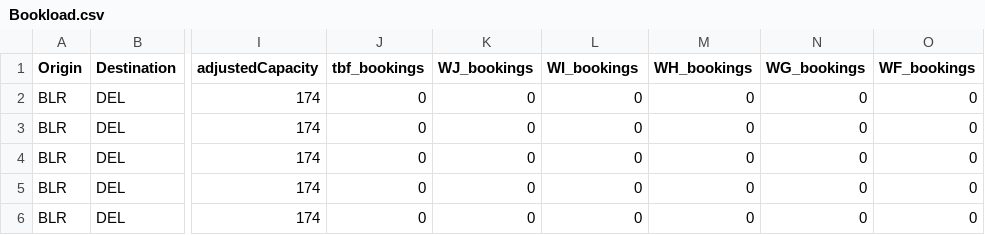
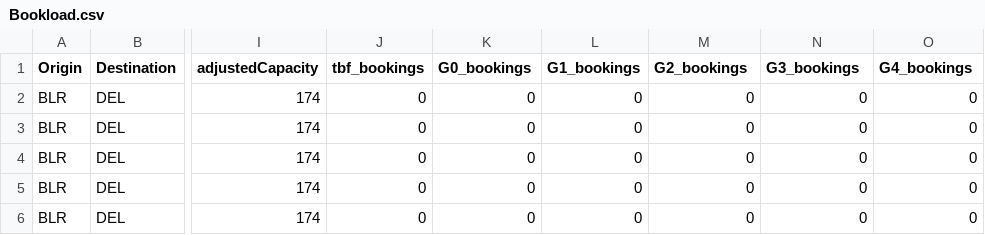
Before and after one commit to vivekbolla123/rm-allocation-serverless-funcs, a CSV file: QPDynamicAllocation/testcases/input/Bookload.csv, drawn as a sheet; only a part is shown, gaps mark what is left out; the diff names each change by its address in the sheet, - before the commit and + after, or states it on an @@ line.

```diff
--- a/QPDynamicAllocation/testcases/input/Bookload.csv
+++ b/QPDynamicAllocation/testcases/input/Bookload.csv
-K1: WJ_bookings
+K1: G0_bookings
-L1: WI_bookings
+L1: G1_bookings
-M1: WH_bookings
+M1: G2_bookings
-N1: WG_bookings
+N1: G3_bookings
-O1: WF_bookings
+O1: G4_bookings
```
Also changed, not shown: QPDynamicAllocation/testcases/input/Fares.csv, QPDynamicAllocation/testcases/output/expected_output/summary.csv, 12 other files.
